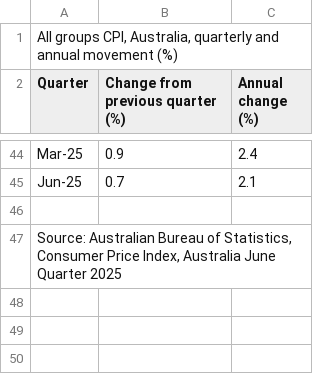
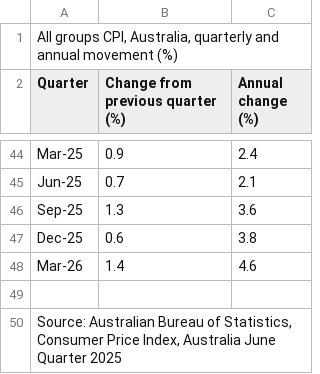
Before and after one commit to Davina6/FSANZ-ANU-Foodborne-Illness-Costing, a CSV file: Data/CPI-ABS.csv, drawn as a sheet; only a part is shown, gaps mark what is left out; the diff names each change by its address in the sheet, - before the commit and + after, or states it on an @@ line.

Commit message:
Update CPI-ABS.csv
Updated CPI-ABS.csv to have latest inflation figures up to March 2026. Maintained quarterly inflation instead of moving to monthly which ABS has done

```diff
--- a/Data/CPI-ABS.csv
+++ b/Data/CPI-ABS.csv
+row 46: Sep-25 | 1.3 | 3.6
+row 47: Dec-25 | 0.6 | 3.8
+row 48: Mar-26 | 1.4 | 4.6
```
